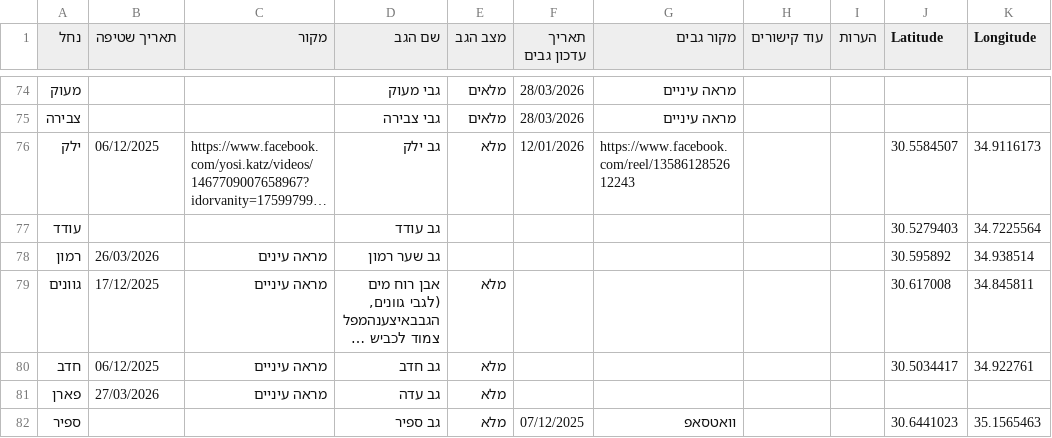
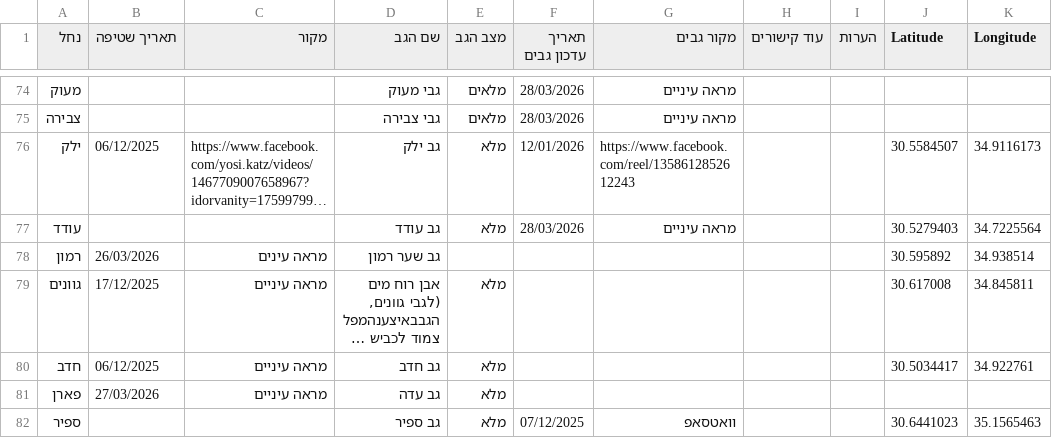
Before and after one commit to zstadler/IHMGeoJSONWaterholes, a TSV file: floods.tsv, drawn as a sheet; only a part is shown, gaps mark what is left out; long unchanged cells end in …; the diff names each change by its address in the sheet, - before the commit and + after, or states it on an @@ line.

```diff
--- a/floods.tsv
+++ b/floods.tsv
-E77 (מצב הגב): (empty)
+E77 (מצב הגב): מלא
-F77 (תאריך עדכון גבים): (empty)
+F77 (תאריך עדכון גבים): 28/03/2026
-G77 (מקור גבים): (empty)
+G77 (מקור גבים): מראה עיניים
```
